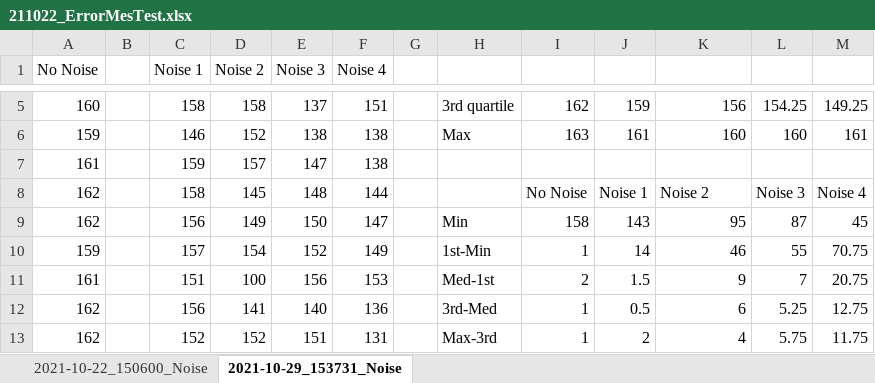
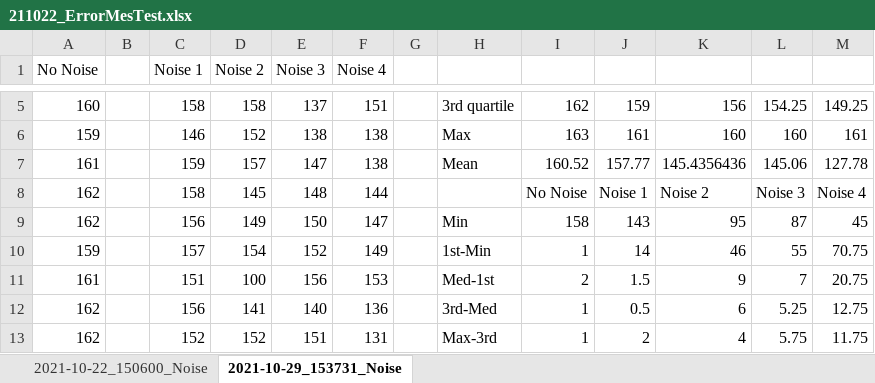
Before and after one commit to SamyFrancelet/LoRaSnow, an Excel workbook: 0100_Research/0120_Prototypes/0122_LiDarLitev4/1_NoiseQuantification/211022_ErrorMesTest.xlsx, sheet 2021-10-29_153731_Noise, drawn as a sheet; only a part is shown, gaps mark what is left out; values as stored, in another font and other column widths than the file's, no borders; charts and pictures not drawn; the diff names each change by its address in the sheet, - before the commit and + after, or states it on an @@ line.

```diff
--- a/0100_Research/0120_Prototypes/0122_LiDarLitev4/1_NoiseQuantification/211022_ErrorMesTest.xlsx (sheet 2021-10-29_153731_Noise)
+++ b/0100_Research/0120_Prototypes/0122_LiDarLitev4/1_NoiseQuantification/211022_ErrorMesTest.xlsx (sheet 2021-10-29_153731_Noise)
-H7: (empty)
+H7: Mean
-I7: (empty)
+I7: 160.52
-J7: (empty)
+J7: 157.77
-K7: (empty)
+K7: 145.4356436
-L7: (empty)
+L7: 145.06
-M7: (empty)
+M7: 127.78
```
Also changed, not shown: charts or pictures, 0100_Research/0120_Prototypes/0122_LiDarLitev4/0_ErrorCharacteristic/Error Characteristics.xlsx, 0100_Research/0120_Prototypes/0122_LiDarLitev4/2_TemperatureStability/211022_TempStabilityTest.xlsx, 1 other file.
